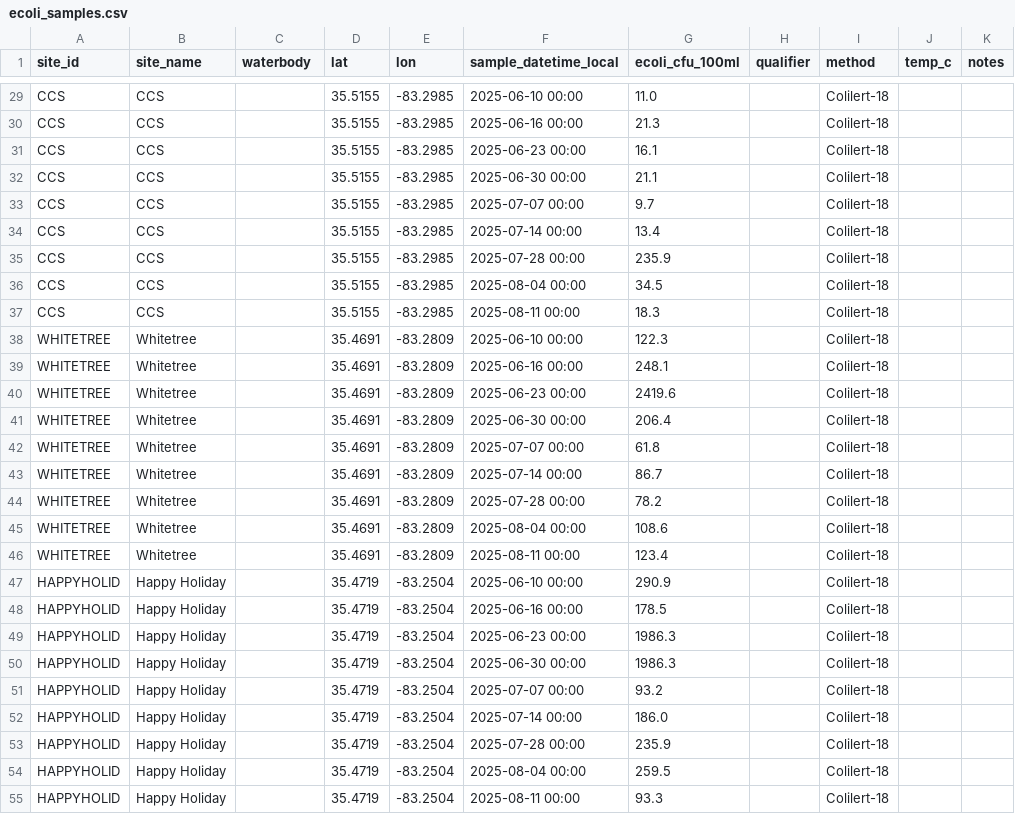
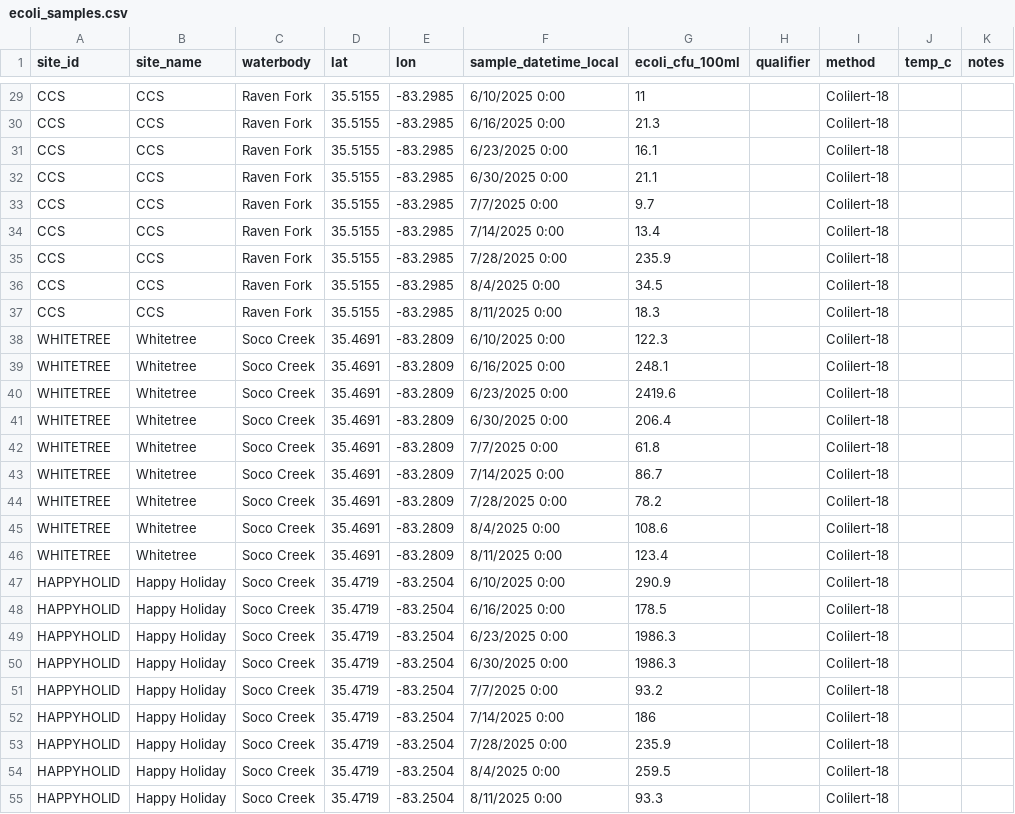
Before and after one commit to EBCIPHHS/ebci-ecoli-dashboard, a CSV file: data/ecoli_samples.csv, drawn as a sheet; only a part is shown, gaps mark what is left out; the diff covers the shown part only; the diff names each change by its address in the sheet, - before the commit and + after, or states it on an @@ line.

Commit message:
Updated Waterbody Locations 08182025

```diff
--- a/data/ecoli_samples.csv
+++ b/data/ecoli_samples.csv
-C29:C37 (waterbody): (empty)
+C29:C37 (waterbody): Raven Fork
-F29 (sample_datetime_local): 2025-06-10 00:00
+F29 (sample_datetime_local): 6/10/2025 0:00
-G29 (ecoli_cfu_100ml): 11.0
+G29 (ecoli_cfu_100ml): 11
-F30 (sample_datetime_local): 2025-06-16 00:00
+F30 (sample_datetime_local): 6/16/2025 0:00
-F31 (sample_datetime_local): 2025-06-23 00:00
+F31 (sample_datetime_local): 6/23/2025 0:00
-F32 (sample_datetime_local): 2025-06-30 00:00
+F32 (sample_datetime_local): 6/30/2025 0:00
-F33 (sample_datetime_local): 2025-07-07 00:00
+F33 (sample_datetime_local): 7/7/2025 0:00
-F34 (sample_datetime_local): 2025-07-14 00:00
+F34 (sample_datetime_local): 7/14/2025 0:00
-F35 (sample_datetime_local): 2025-07-28 00:00
+F35 (sample_datetime_local): 7/28/2025 0:00
-F36 (sample_datetime_local): 2025-08-04 00:00
+F36 (sample_datetime_local): 8/4/2025 0:00
-F37 (sample_datetime_local): 2025-08-11 00:00
+F37 (sample_datetime_local): 8/11/2025 0:00
-C38:C55 (waterbody): (empty)
+C38:C55 (waterbody): Soco Creek
-F38 (sample_datetime_local): 2025-06-10 00:00
+F38 (sample_datetime_local): 6/10/2025 0:00
-F39 (sample_datetime_local): 2025-06-16 00:00
+F39 (sample_datetime_local): 6/16/2025 0:00
-F40 (sample_datetime_local): 2025-06-23 00:00
+F40 (sample_datetime_local): 6/23/2025 0:00
-F41 (sample_datetime_local): 2025-06-30 00:00
+F41 (sample_datetime_local): 6/30/2025 0:00
-F42 (sample_datetime_local): 2025-07-07 00:00
+F42 (sample_datetime_local): 7/7/2025 0:00
-F43 (sample_datetime_local): 2025-07-14 00:00
+F43 (sample_datetime_local): 7/14/2025 0:00
-F44 (sample_datetime_local): 2025-07-28 00:00
+F44 (sample_datetime_local): 7/28/2025 0:00
-F45 (sample_datetime_local): 2025-08-04 00:00
+F45 (sample_datetime_local): 8/4/2025 0:00
-F46 (sample_datetime_local): 2025-08-11 00:00
+F46 (sample_datetime_local): 8/11/2025 0:00
-F47 (sample_datetime_local): 2025-06-10 00:00
+F47 (sample_datetime_local): 6/10/2025 0:00
-F48 (sample_datetime_local): 2025-06-16 00:00
+F48 (sample_datetime_local): 6/16/2025 0:00
-F49 (sample_datetime_local): 2025-06-23 00:00
+F49 (sample_datetime_local): 6/23/2025 0:00
-F50 (sample_datetime_local): 2025-06-30 00:00
+F50 (sample_datetime_local): 6/30/2025 0:00
-F51 (sample_datetime_local): 2025-07-07 00:00
+F51 (sample_datetime_local): 7/7/2025 0:00
-F52 (sample_datetime_local): 2025-07-14 00:00
+F52 (sample_datetime_local): 7/14/2025 0:00
-G52 (ecoli_cfu_100ml): 186.0
+G52 (ecoli_cfu_100ml): 186
-F53 (sample_datetime_local): 2025-07-28 00:00
+F53 (sample_datetime_local): 7/28/2025 0:00
-F54 (sample_datetime_local): 2025-08-04 00:00
+F54 (sample_datetime_local): 8/4/2025 0:00
-F55 (sample_datetime_local): 2025-08-11 00:00
+F55 (sample_datetime_local): 8/11/2025 0:00
```
Also changed, not shown: 143 edited cells elsewhere in this file.
